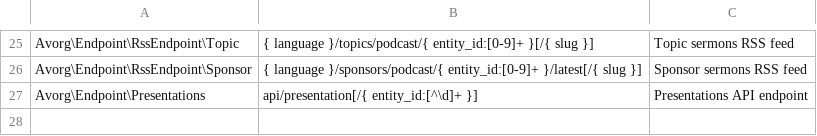
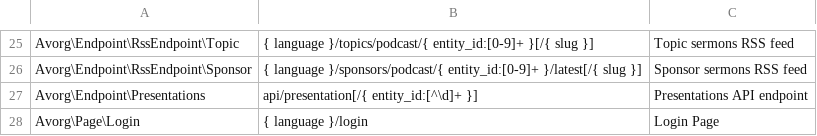
Before and after one commit to AVORG/wp-avorg-plugin, a CSV file: routes.csv, drawn as a sheet; only a part is shown, gaps mark what is left out; the diff names each change by its address in the sheet, - before the commit and + after, or states it on an @@ line.

Commit message:
work on login page

```diff
--- a/routes.csv
+++ b/routes.csv
+row 28: Avorg\Page\Login | { language }/login | Login Page
```
Also changed, not shown: 8 other files.
